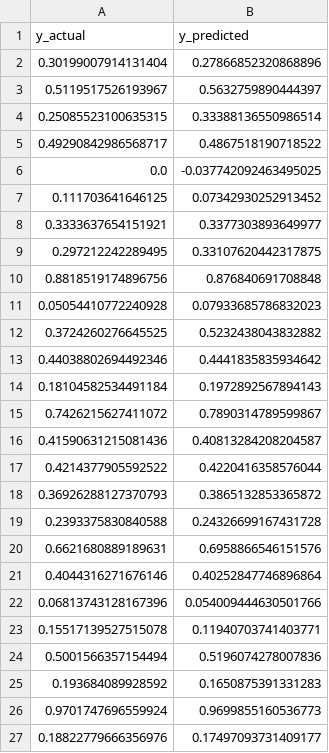
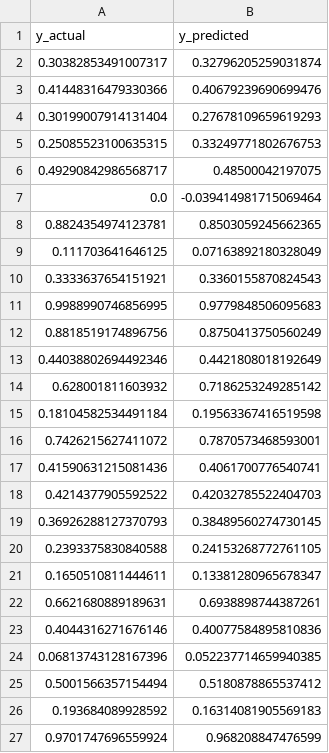
Before and after one commit to GenevieveMasioni/NEC-Back-Propagation, a CSV file: Results/MLR/_results_test.csv, drawn as a sheet; only a part is shown; the diff covers the shown part only.

```diff
--- a/Results/MLR/_results_test.csv
+++ b/Results/MLR/_results_test.csv
@@ -1,27 +1,27 @@
 y_actual,y_predicted
-0.30199007914131404,0.27866852320868896
-0.5119517526193967,0.5632759890444397
-0.25085523100635315,0.33388136550986514
-0.49290842986568717,0.4867518190718522
-0.0,-0.037742092463495025
-0.111703641646125,0.07342930252913452
-0.3333637654151921,0.3377303893649977
-0.297212242289495,0.33107620442317875
-0.8818519174896756,0.876840691708848
-0.05054410772240928,0.07933685786832023
-0.3724260276645525,0.5232438043832882
-0.44038802694492346,0.4441835835934642
-0.18104582534491184,0.1972892567894143
-0.7426215627411072,0.7890314789599867
-0.41590631215081436,0.40813284208204587
-0.4214377905592522,0.4220416358576044
-0.36926288127370793,0.3865132853365872
-0.2393375830840588,0.24326699167431728
-0.6621680889189631,0.6958866546151576
-0.4044316271676146,0.40252847746896864
-0.06813743128167396,0.054009444630501766
-0.15517139527515078,0.11940703741403771
-0.5001566357154494,0.5196074278007836
-0.193684089928592,0.1650875391331283
-0.9701747696559924,0.9699855160536773
-0.18822779666356976,0.17497093731409177
+0.30382853491007317,0.32796205259031874
+0.41448316479330366,0.40679239690699476
+0.30199007914131404,0.27678109659619293
+0.25085523100635315,0.33249771802676753
+0.49290842986568717,0.48500042197075
+0.0,-0.039414981715069464
+0.8824354974123781,0.8503059245662365
+0.111703641646125,0.07163892180328049
+0.3333637654151921,0.3360155870824543
+0.9988990746856995,0.9779848506095683
+0.8818519174896756,0.8750413750560249
+0.44038802694492346,0.4421808018192649
+0.628001811603932,0.7186253249285142
+0.18104582534491184,0.19563367416519598
+0.7426215627411072,0.7870573468593001
+0.41590631215081436,0.4061700776540741
+0.4214377905592522,0.42032785522404703
+0.36926288127370793,0.38489560274730145
+0.2393375830840588,0.24153268772761105
+0.1650510811444611,0.13381280965678347
+0.6621680889189631,0.6938898744387261
+0.4044316271676146,0.40077584895810836
+0.06813743128167396,0.052237714659940385
+0.5001566357154494,0.5180878865537412
+0.193684089928592,0.16314081905569183
+0.9701747696559924,0.968208847476599
```
Also changed, not shown: 9 added rows, 9 removed rows and 61 edited cells elsewhere in this file, 3 other files.
